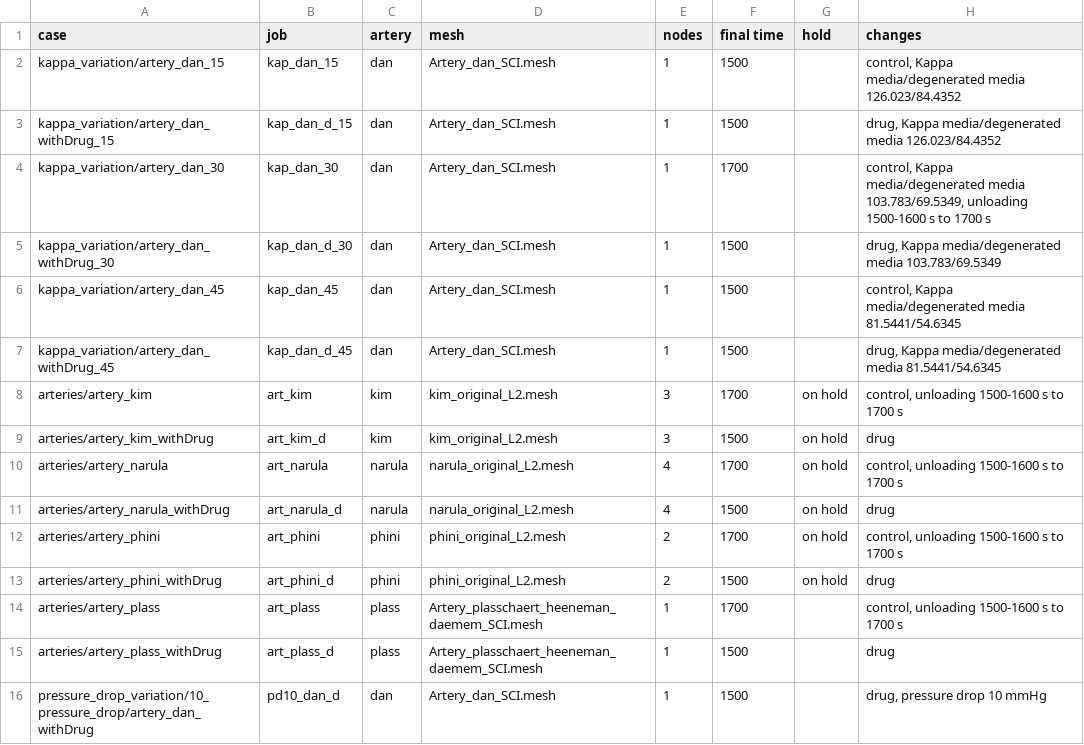
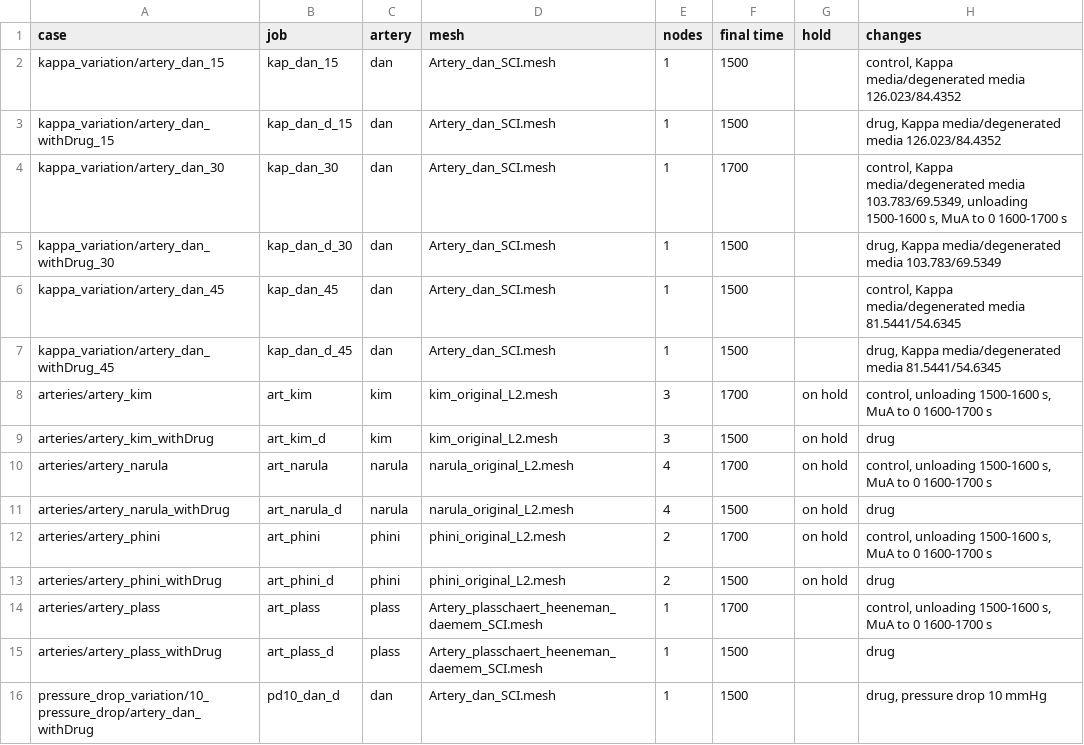
Before and after one commit to nrsharan/FEDDLib, a TSV file: feddlib/problems/examples/arteries/paper_amlodipine/cases/index.tsv, drawn as a sheet; only a part is shown.

```diff
--- a/feddlib/problems/examples/arteries/paper_amlodipine/cases/index.tsv
+++ b/feddlib/problems/examples/arteries/paper_amlodipine/cases/index.tsv
@@ -3,3 +3,3 @@ kappa_variation/artery_dan_15	kap_dan_15	dan	Artery_dan_SCI.mesh	1	1500		control
 kappa_variation/artery_dan_withDrug_15	kap_dan_d_15	dan	Artery_dan_SCI.mesh	1	1500		drug, Kappa media/degenerated media 126.023/84.4352
-kappa_variation/artery_dan_30	kap_dan_30	dan	Artery_dan_SCI.mesh	1	1700		control, Kappa media/degenerated media 103.783/69.5349, unloading 1500-1600 s to 1700 s
+kappa_variation/artery_dan_30	kap_dan_30	dan	Artery_dan_SCI.mesh	1	1700		control, Kappa media/degenerated media 103.783/69.5349, unloading 1500-1600 s, MuA to 0 1600-1700 s
 kappa_variation/artery_dan_withDrug_30	kap_dan_d_30	dan	Artery_dan_SCI.mesh	1	1500		drug, Kappa media/degenerated media 103.783/69.5349
@@ -7,9 +7,9 @@ kappa_variation/artery_dan_45	kap_dan_45	dan	Artery_dan_SCI.mesh	1	1500		control
 kappa_variation/artery_dan_withDrug_45	kap_dan_d_45	dan	Artery_dan_SCI.mesh	1	1500		drug, Kappa media/degenerated media 81.5441/54.6345
-arteries/artery_kim	art_kim	kim	kim_original_L2.mesh	3	1700	on hold	control, unloading 1500-1600 s to 1700 s
+arteries/artery_kim	art_kim	kim	kim_original_L2.mesh	3	1700	on hold	control, unloading 1500-1600 s, MuA to 0 1600-1700 s
 arteries/artery_kim_withDrug	art_kim_d	kim	kim_original_L2.mesh	3	1500	on hold	drug
-arteries/artery_narula	art_narula	narula	narula_original_L2.mesh	4	1700	on hold	control, unloading 1500-1600 s to 1700 s
+arteries/artery_narula	art_narula	narula	narula_original_L2.mesh	4	1700	on hold	control, unloading 1500-1600 s, MuA to 0 1600-1700 s
 arteries/artery_narula_withDrug	art_narula_d	narula	narula_original_L2.mesh	4	1500	on hold	drug
-arteries/artery_phini	art_phini	phini	phini_original_L2.mesh	2	1700	on hold	control, unloading 1500-1600 s to 1700 s
+arteries/artery_phini	art_phini	phini	phini_original_L2.mesh	2	1700	on hold	control, unloading 1500-1600 s, MuA to 0 1600-1700 s
 arteries/artery_phini_withDrug	art_phini_d	phini	phini_original_L2.mesh	2	1500	on hold	drug
-arteries/artery_plass	art_plass	plass	Artery_plasschaert_heeneman_daemem_SCI.mesh	1	1700		control, unloading 1500-1600 s to 1700 s
+arteries/artery_plass	art_plass	plass	Artery_plasschaert_heeneman_daemem_SCI.mesh	1	1700		control, unloading 1500-1600 s, MuA to 0 1600-1700 s
 arteries/artery_plass_withDrug	art_plass_d	plass	Artery_plasschaert_heeneman_daemem_SCI.mesh	1	1500		drug
```
Also changed, not shown: 14 other files.
